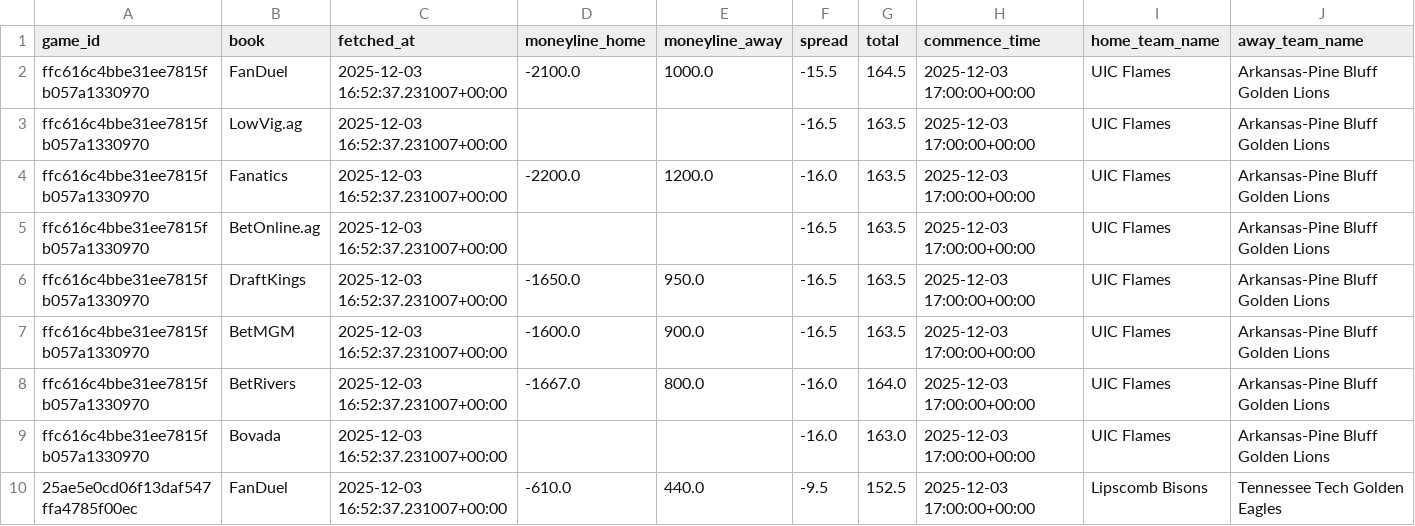
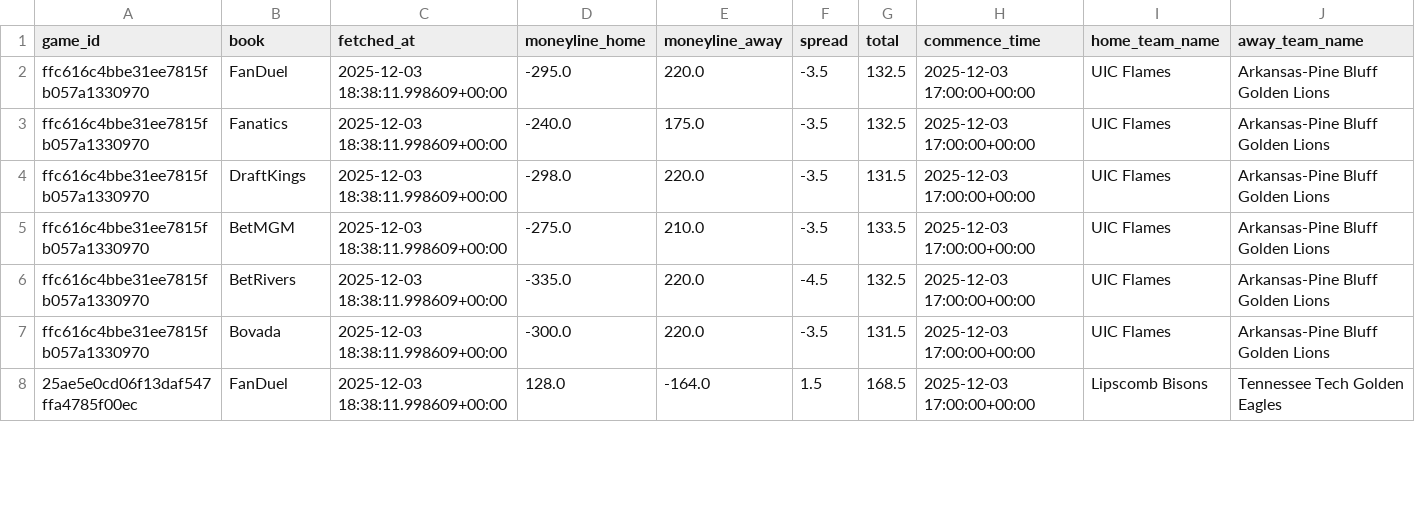
Before and after one commit to mostgood1/NCAAB, a CSV file: outputs/odds_2025-12-03.csv, drawn as a sheet; only a part is shown; the diff covers the shown part only.

```diff
--- a/outputs/odds_2025-12-03.csv
+++ b/outputs/odds_2025-12-03.csv
@@ -1,10 +1,8 @@
 game_id,book,fetched_at,moneyline_home,moneyline_away,spread,total,commence_time,home_team_name,away_team_name
-ffc616c4bbe31ee7815fb057a1330970,FanDuel,2025-12-03 16:52:37.231007+00:00,-2100.0,1000.0,-15.5,164.5,2025-12-03 17:00:00+00:00,UIC Flames,Arkansas-Pine Bluff Golden Lions
-ffc616c4bbe31ee7815fb057a1330970,LowVig.ag,2025-12-03 16:52:37.231007+00:00,,,-16.5,163.5,2025-12-03 17:00:00+00:00,UIC Flames,Arkansas-Pine Bluff Golden Lions
-ffc616c4bbe31ee7815fb057a1330970,Fanatics,2025-12-03 16:52:37.231007+00:00,-2200.0,1200.0,-16.0,163.5,2025-12-03 17:00:00+00:00,UIC Flames,Arkansas-Pine Bluff Golden Lions
-ffc616c4bbe31ee7815fb057a1330970,BetOnline.ag,2025-12-03 16:52:37.231007+00:00,,,-16.5,163.5,2025-12-03 17:00:00+00:00,UIC Flames,Arkansas-Pine Bluff Golden Lions
-ffc616c4bbe31ee7815fb057a1330970,DraftKings,2025-12-03 16:52:37.231007+00:00,-1650.0,950.0,-16.5,163.5,2025-12-03 17:00:00+00:00,UIC Flames,Arkansas-Pine Bluff Golden Lions
-ffc616c4bbe31ee7815fb057a1330970,BetMGM,2025-12-03 16:52:37.231007+00:00,-1600.0,900.0,-16.5,163.5,2025-12-03 17:00:00+00:00,UIC Flames,Arkansas-Pine Bluff Golden Lions
-ffc616c4bbe31ee7815fb057a1330970,BetRivers,2025-12-03 16:52:37.231007+00:00,-1667.0,800.0,-16.0,164.0,2025-12-03 17:00:00+00:00,UIC Flames,Arkansas-Pine Bluff Golden Lions
-ffc616c4bbe31ee7815fb057a1330970,Bovada,2025-12-03 16:52:37.231007+00:00,,,-16.0,163.0,2025-12-03 17:00:00+00:00,UIC Flames,Arkansas-Pine Bluff Golden Lions
-25ae5e0cd06f13daf547ffa4785f00ec,FanDuel,2025-12-03 16:52:37.231007+00:00,-610.0,440.0,-9.5,152.5,2025-12-03 17:00:00+00:00,Lipscomb Bisons,Tennessee Tech Golden Eagles
+ffc616c4bbe31ee7815fb057a1330970,FanDuel,2025-12-03 18:38:11.998609+00:00,-295.0,220.0,-3.5,132.5,2025-12-03 17:00:00+00:00,UIC Flames,Arkansas-Pine Bluff Golden Lions
+ffc616c4bbe31ee7815fb057a1330970,Fanatics,2025-12-03 18:38:11.998609+00:00,-240.0,175.0,-3.5,132.5,2025-12-03 17:00:00+00:00,UIC Flames,Arkansas-Pine Bluff Golden Lions
+ffc616c4bbe31ee7815fb057a1330970,DraftKings,2025-12-03 18:38:11.998609+00:00,-298.0,220.0,-3.5,131.5,2025-12-03 17:00:00+00:00,UIC Flames,Arkansas-Pine Bluff Golden Lions
+ffc616c4bbe31ee7815fb057a1330970,BetMGM,2025-12-03 18:38:11.998609+00:00,-275.0,210.0,-3.5,133.5,2025-12-03 17:00:00+00:00,UIC Flames,Arkansas-Pine Bluff Golden Lions
+ffc616c4bbe31ee7815fb057a1330970,BetRivers,2025-12-03 18:38:11.998609+00:00,-335.0,220.0,-4.5,132.5,2025-12-03 17:00:00+00:00,UIC Flames,Arkansas-Pine Bluff Golden Lions
+ffc616c4bbe31ee7815fb057a1330970,Bovada,2025-12-03 18:38:11.998609+00:00,-300.0,220.0,-3.5,131.5,2025-12-03 17:00:00+00:00,UIC Flames,Arkansas-Pine Bluff Golden Lions
+25ae5e0cd06f13daf547ffa4785f00ec,FanDuel,2025-12-03 18:38:11.998609+00:00,128.0,-164.0,1.5,168.5,2025-12-03 17:00:00+00:00,Lipscomb Bisons,Tennessee Tech Golden Eagles
```
Also changed, not shown: 2 removed rows and 99 edited cells elsewhere in this file, outputs/games_2025-12-03.csv, outputs/games_with_odds_2025-12-03.csv, 5 other files.
